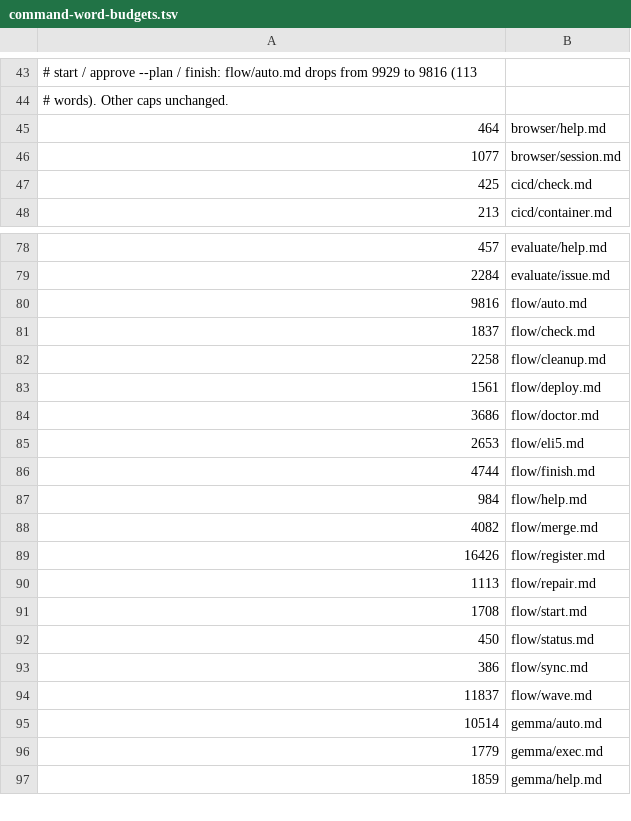
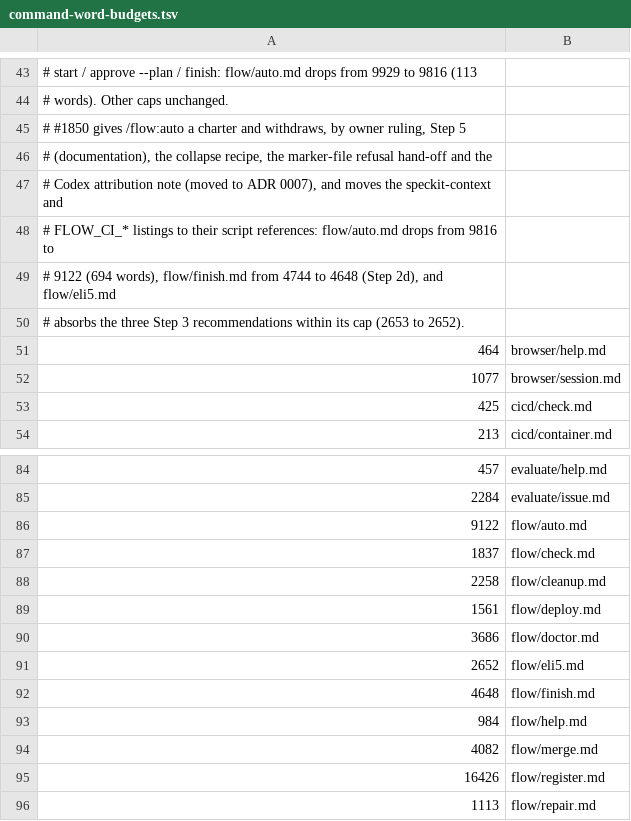
Before and after one commit to cooneycw/claude-power-pack, a TSV file: .claude/command-word-budgets.tsv, drawn as a sheet; only a part is shown, gaps mark what is left out; the shorter side is filled out with more unchanged rows.

```diff
--- a/.claude/command-word-budgets.tsv
+++ b/.claude/command-word-budgets.tsv
@@ -44,2 +44,8 @@
 # words). Other caps unchanged.
+# #1850 gives /flow:auto a charter and withdraws, by owner ruling, Step 5
+# (documentation), the collapse recipe, the marker-file refusal hand-off and the
+# Codex attribution note (moved to ADR 0007), and moves the speckit-context and
+# FLOW_CI_* listings to their script references: flow/auto.md drops from 9816 to
+# 9122 (694 words), flow/finish.md from 4744 to 4648 (Step 2d), and flow/eli5.md
+# absorbs the three Step 3 recommendations within its cap (2653 to 2652).
 464	browser/help.md
@@ -79,3 +85,3 @@
 2284	evaluate/issue.md
-9816	flow/auto.md
+9122	flow/auto.md
 1837	flow/check.md
@@ -84,4 +90,4 @@
 3686	flow/doctor.md
-2653	flow/eli5.md
-4744	flow/finish.md
+2652	flow/eli5.md
+4648	flow/finish.md
 984	flow/help.md
```
Also changed, not shown: 19 other files.
